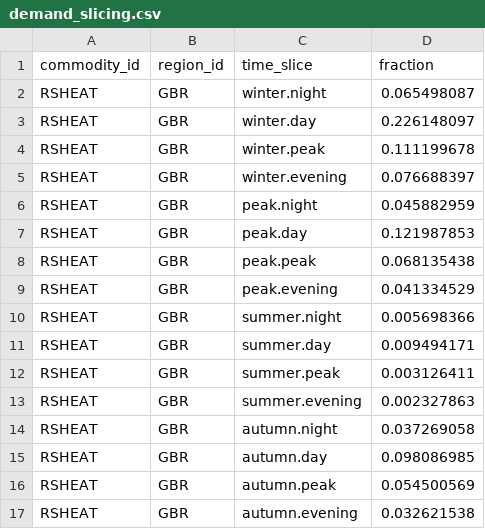
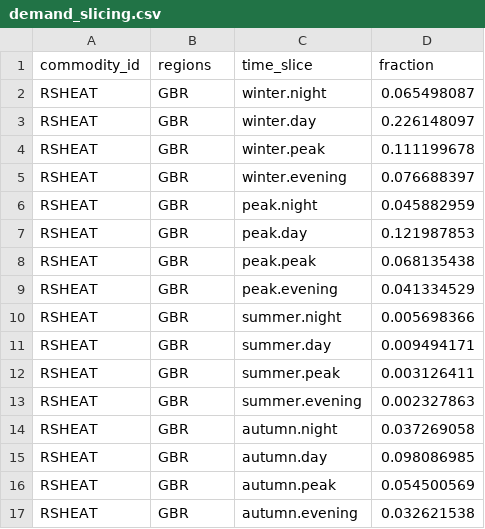
Before and after one commit to EnergySystemsModellingLab/MUSE_2.0, a CSV file: examples/simple/demand_slicing.csv, drawn as a sheet.

Commit message:
Allow multiple regions in demand input files

```diff
--- a/examples/simple/demand_slicing.csv
+++ b/examples/simple/demand_slicing.csv
@@ -1,2 +1,2 @@
-commodity_id,region_id,time_slice,fraction
+commodity_id,regions,time_slice,fraction
 RSHEAT,GBR,winter.night,0.065498087
```
Also changed, not shown: 3 other files.
